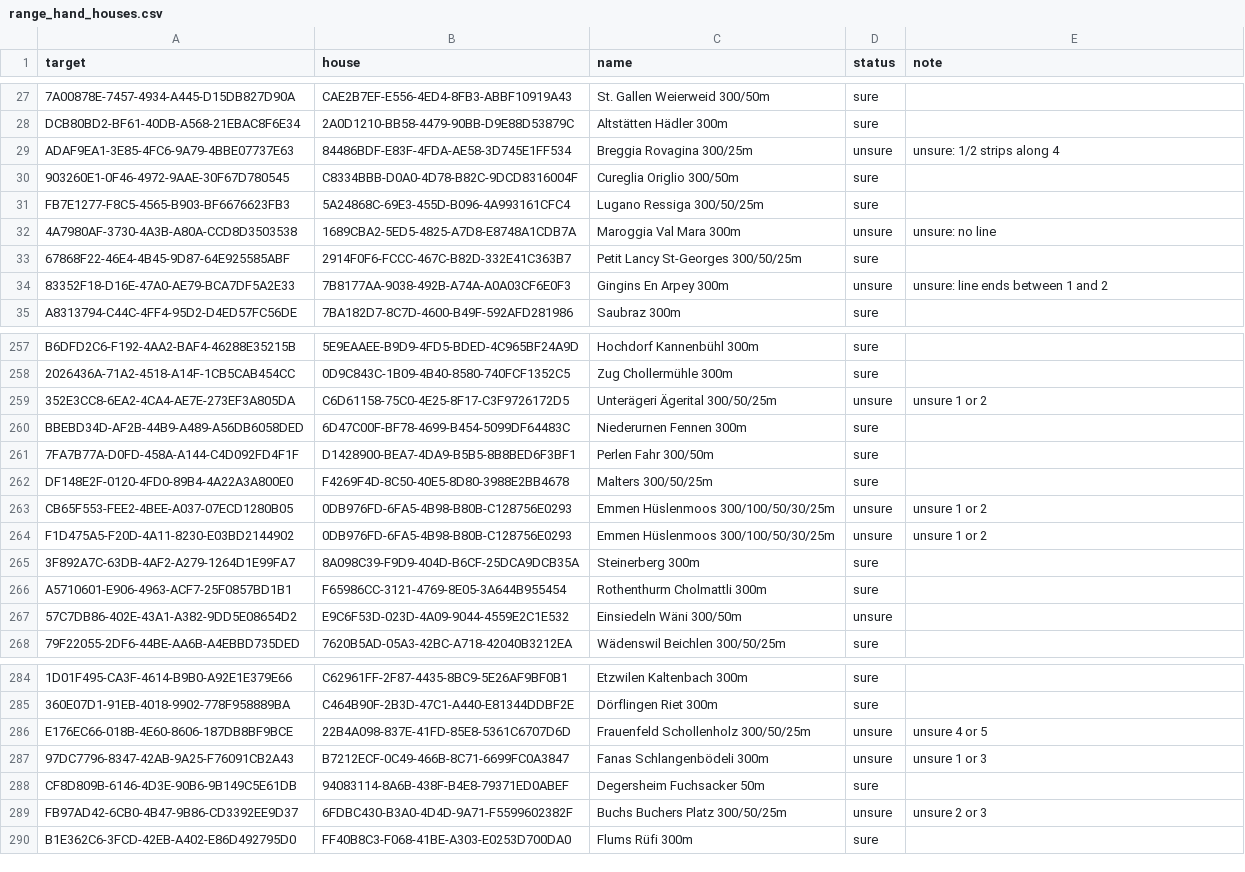
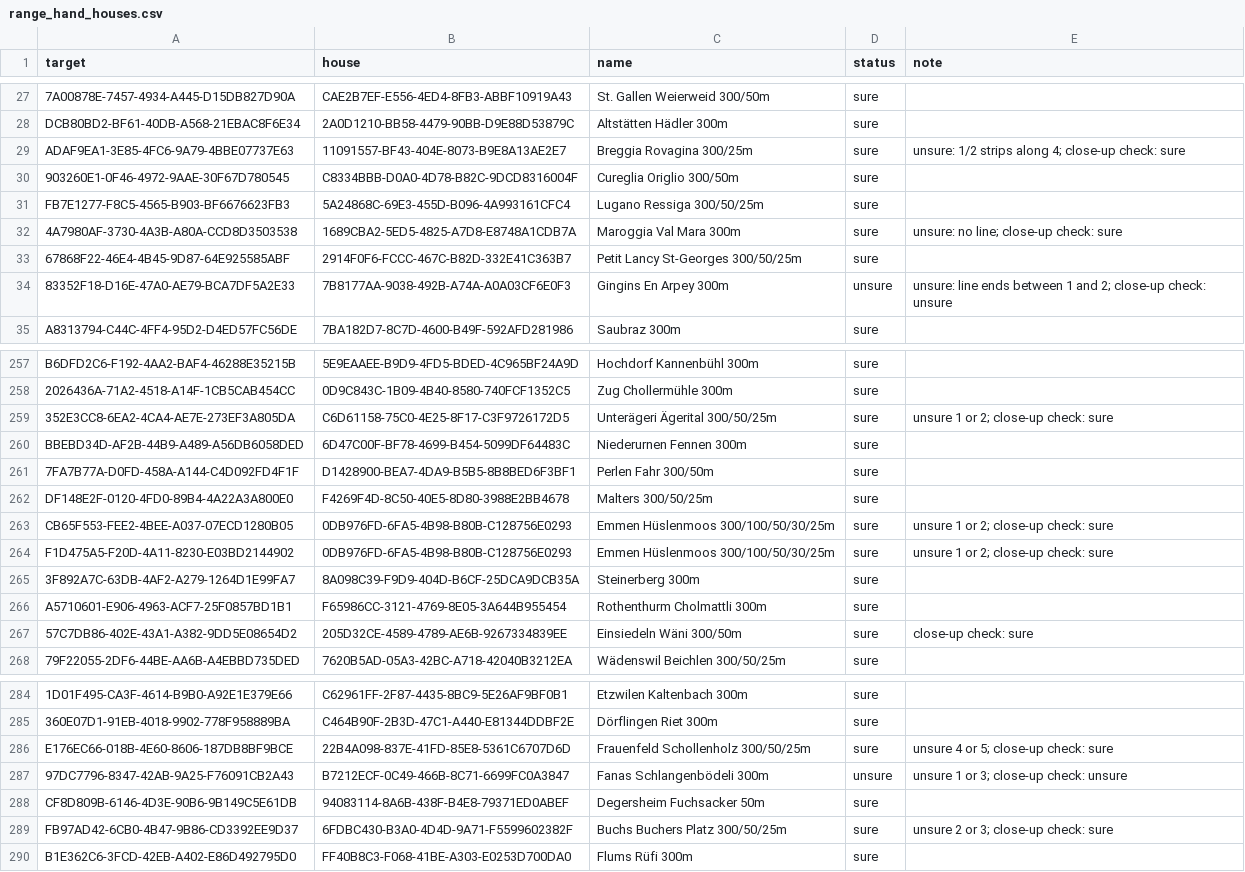
Before and after one commit to ravench/schiesstagebuch, a CSV file: tools/range_hand_houses.csv, drawn as a sheet; only a part is shown, gaps mark what is left out; the diff covers the shown part only; the diff names each change by its address in the sheet, - before the commit and + after, or states it on an @@ line.

```diff
--- a/tools/range_hand_houses.csv
+++ b/tools/range_hand_houses.csv
-B29 (house): 84486BDF-E83F-4FDA-AE58-3D745E1FF534
+B29 (house): 11091557-BF43-404E-8073-B9E8A13AE2E7
-D29 (status): unsure
+D29 (status): sure
-E29 (note): unsure: 1/2 strips along 4
+E29 (note): unsure: 1/2 strips along 4; close-up check: sure
-D32 (status): unsure
+D32 (status): sure
-E32 (note): unsure: no line
+E32 (note): unsure: no line; close-up check: sure
-E34 (note): unsure: line ends between 1 and 2
+E34 (note): unsure: line ends between 1 and 2; close-up check: unsure
-D259 (status): unsure
+D259 (status): sure
-E259 (note): unsure 1 or 2
+E259 (note): unsure 1 or 2; close-up check: sure
-D263:D264 (status): unsure
+D263:D264 (status): sure
-E263:E264 (note): unsure 1 or 2
+E263:E264 (note): unsure 1 or 2; close-up check: sure
-B267 (house): E9C6F53D-023D-4A09-9044-4559E2C1E532
+B267 (house): 205D32CE-4589-4789-AE6B-9267334839EE
-D267 (status): unsure
+D267 (status): sure
-E267 (note): (empty)
+E267 (note): close-up check: sure
-D286 (status): unsure
+D286 (status): sure
-E286 (note): unsure 4 or 5
+E286 (note): unsure 4 or 5; close-up check: sure
-E287 (note): unsure 1 or 3
+E287 (note): unsure 1 or 3; close-up check: unsure
-D289 (status): unsure
+D289 (status): sure
-E289 (note): unsure 2 or 3
+E289 (note): unsure 2 or 3; close-up check: sure
```
Also changed, not shown: 45 edited cells elsewhere in this file.
